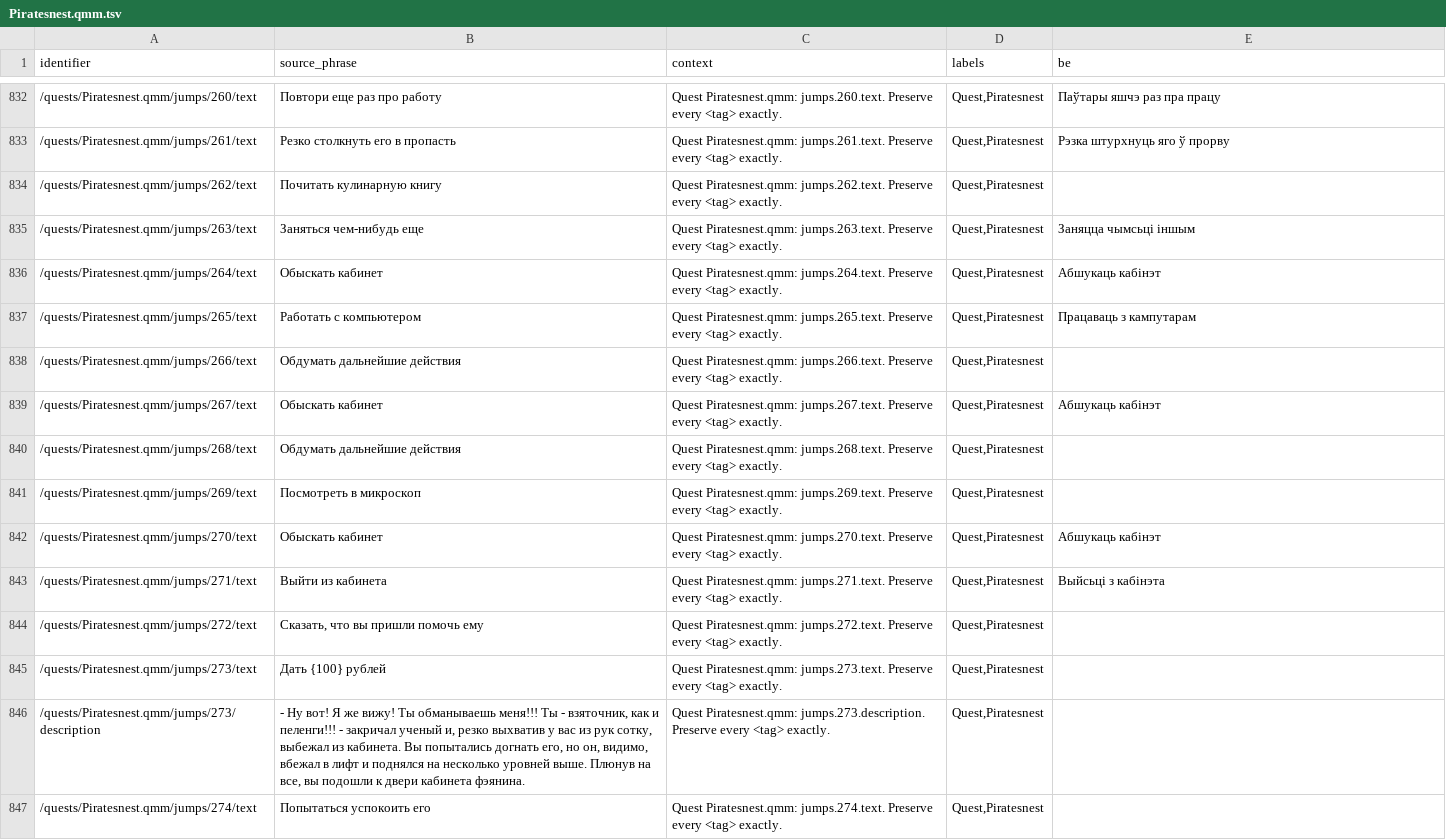
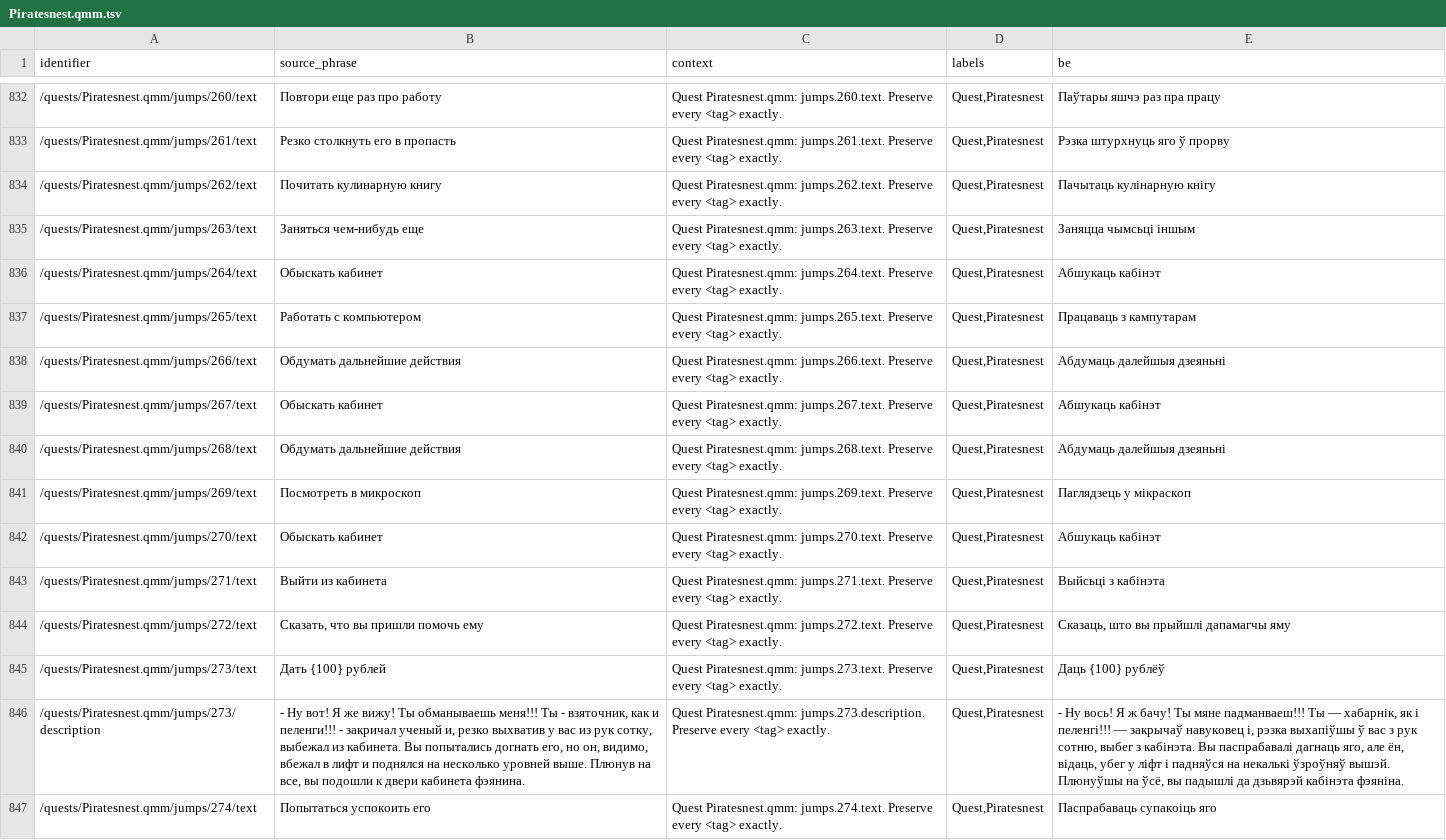
Before and after one commit to siarhei-zavadski/space-rangers-be-translation, a TSV file: corpus/quests/Piratesnest.qmm.tsv, drawn as a sheet; only a part is shown, gaps mark what is left out; the diff covers the shown part only; the diff names each change by its address in the sheet, - before the commit and + after, or states it on an @@ line.

```diff
--- a/corpus/quests/Piratesnest.qmm.tsv
+++ b/corpus/quests/Piratesnest.qmm.tsv
-E834 (be): (empty)
+E834 (be): Пачытаць кулінарную кнігу
-E838 (be): (empty)
+E838 (be): Абдумаць далейшыя дзеяньні
-E840 (be): (empty)
+E840 (be): Абдумаць далейшыя дзеяньні
-E841 (be): (empty)
+E841 (be): Паглядзець у мікраскоп
-E844 (be): (empty)
+E844 (be): Сказаць, што вы прыйшлі дапамагчы яму
-E845 (be): (empty)
+E845 (be): Даць {100} рублёў
-E846 (be): (empty)
+E846 (be): - Ну вось! Я ж бачу! Ты мяне падманваеш!!! Ты — хабарнік, як і пеленгі!!! — закрычаў навуковец і, рэзка выхапіўшы ў вас з рук сотню, выбег з кабінэта. Вы паспрабавалі дагнаць яго, але ён, відаць, убег у ліфт і падняўся на некалькі ўзроўняў вышэй. Плюнуўшы на ўсё, вы падышлі да дзьвярэй кабінэта фэяніна.
-E847 (be): (empty)
+E847 (be): Паспрабаваць супакоіць яго
```
Also changed, not shown: 24 edited cells elsewhere in this file, TERMBASE.tsv, corpus/quests/Domoclan.qmm.tsv.
